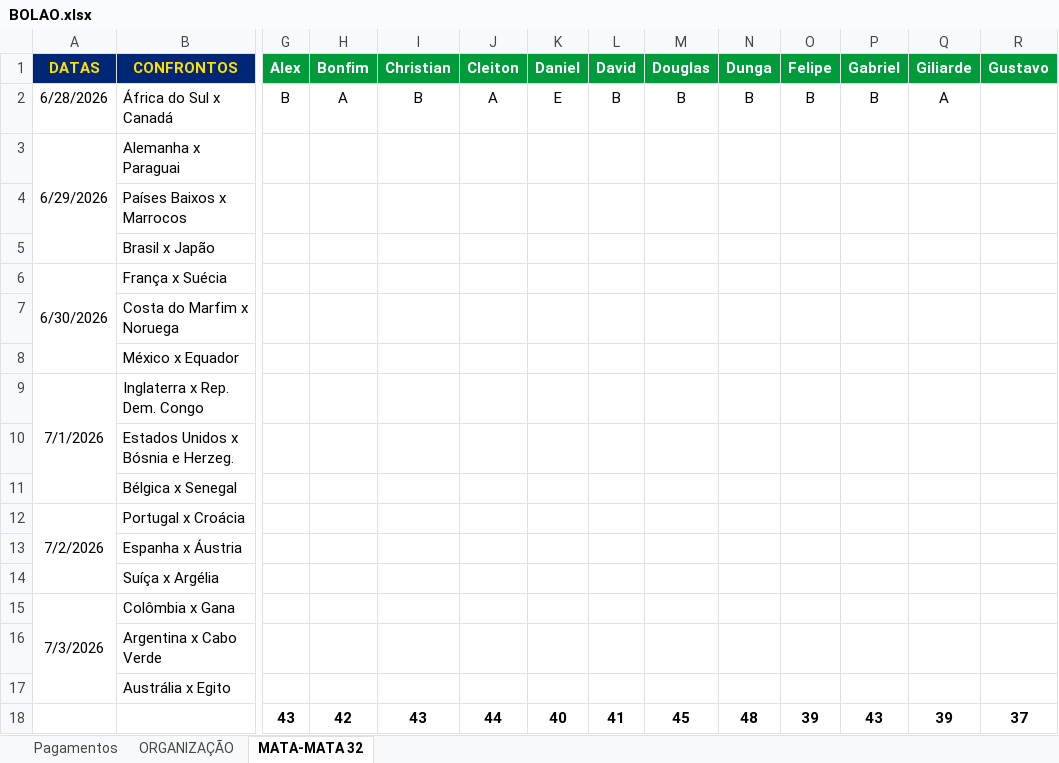
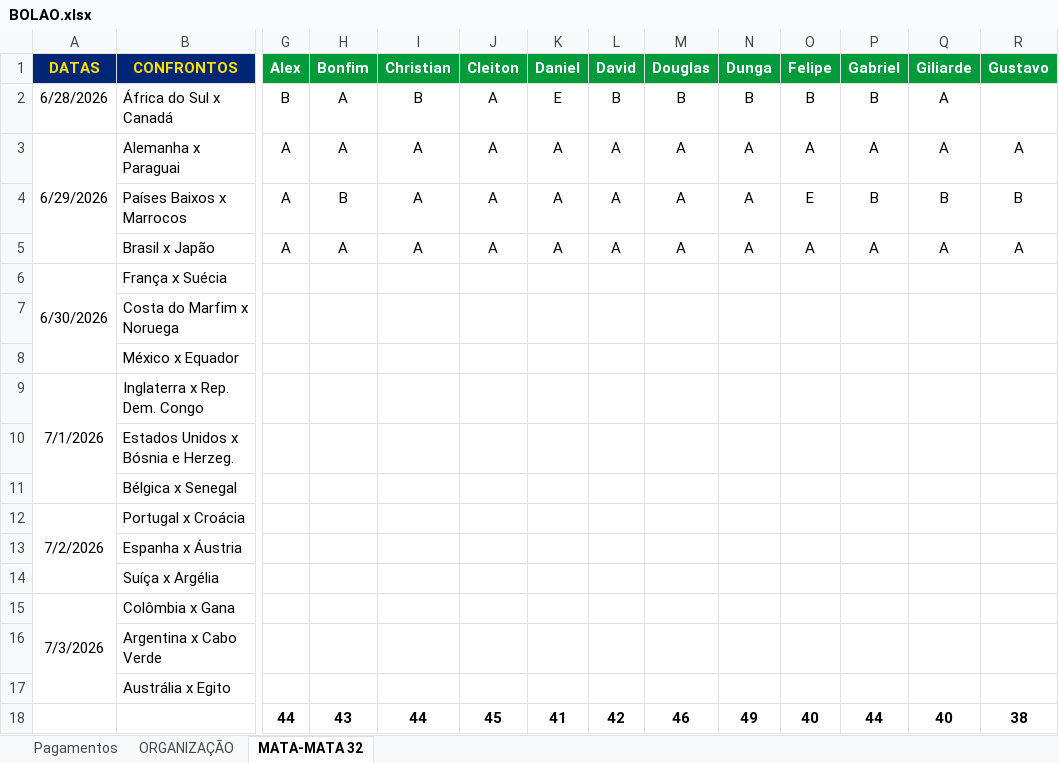
Before and after one commit to ChristianBranco/BolaoCopa, an Excel workbook: BOLAO.xlsx, sheet MATA-MATA 32, drawn as a sheet; only a part is shown, gaps mark what is left out; values as stored, in another font and other column widths than the file's, no borders; conditional formats not drawn; removed rows and columns are numbered as before the commit, all else as after; rows hold the shown columns only; the diff covers the shown part only; the diff names each change by its address in the sheet, - before the commit and + after, or states it on an @@ line.

Commit message:
Update BOLAO.xlsx

```diff
--- a/BOLAO.xlsx (sheet MATA-MATA 32)
+++ b/BOLAO.xlsx (sheet MATA-MATA 32)
-G3:G5 (Alex): (empty)
+G3:G5 (Alex): A
-H3 (Bonfim): (empty)
+H3 (Bonfim): A
-I3:I5 (Christian): (empty)
+I3:I5 (Christian): A
-J3:J5 (Cleiton): (empty)
+J3:J5 (Cleiton): A
-K3:K5 (Daniel): (empty)
+K3:K5 (Daniel): A
-L3:L5 (David): (empty)
+L3:L5 (David): A
-M3:M5 (Douglas): (empty)
+M3:M5 (Douglas): A
-N3:N5 (Dunga): (empty)
+N3:N5 (Dunga): A
-O3 (Felipe): (empty)
+O3 (Felipe): A
-P3 (Gabriel): (empty)
+P3 (Gabriel): A
-Q3 (Giliarde): (empty)
+Q3 (Giliarde): A
-R3 (Gustavo): (empty)
+R3 (Gustavo): A
-H4 (Bonfim): (empty)
+H4 (Bonfim): B
-O4 (Felipe): (empty)
+O4 (Felipe): E
-P4 (Gabriel): (empty)
+P4 (Gabriel): B
-Q4 (Giliarde): (empty)
+Q4 (Giliarde): B
-R4 (Gustavo): (empty)
+R4 (Gustavo): B
-H5 (Bonfim): (empty)
+H5 (Bonfim): A
-O5 (Felipe): (empty)
+O5 (Felipe): A
-P5 (Gabriel): (empty)
+P5 (Gabriel): A
-Q5 (Giliarde): (empty)
+Q5 (Giliarde): A
-R5 (Gustavo): (empty)
+R5 (Gustavo): A
-row 18:  |  | 43 | 42 | 43 | 44 | 40 | 41 | 45 | 48 | 39 | 43 | 39 | 37
+row 18:  |  | 44 | 43 | 44 | 45 | 41 | 42 | 46 | 49 | 40 | 44 | 40 | 38
```
Also changed, not shown: 28 edited cells elsewhere in this sheet.
